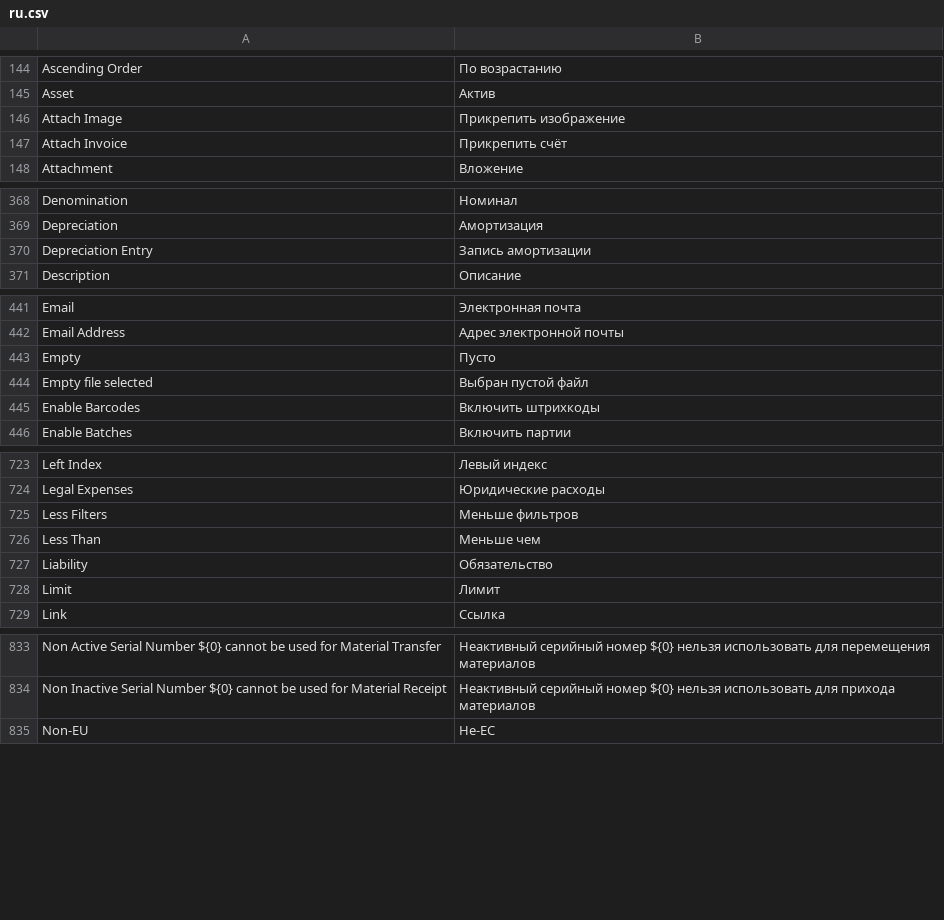
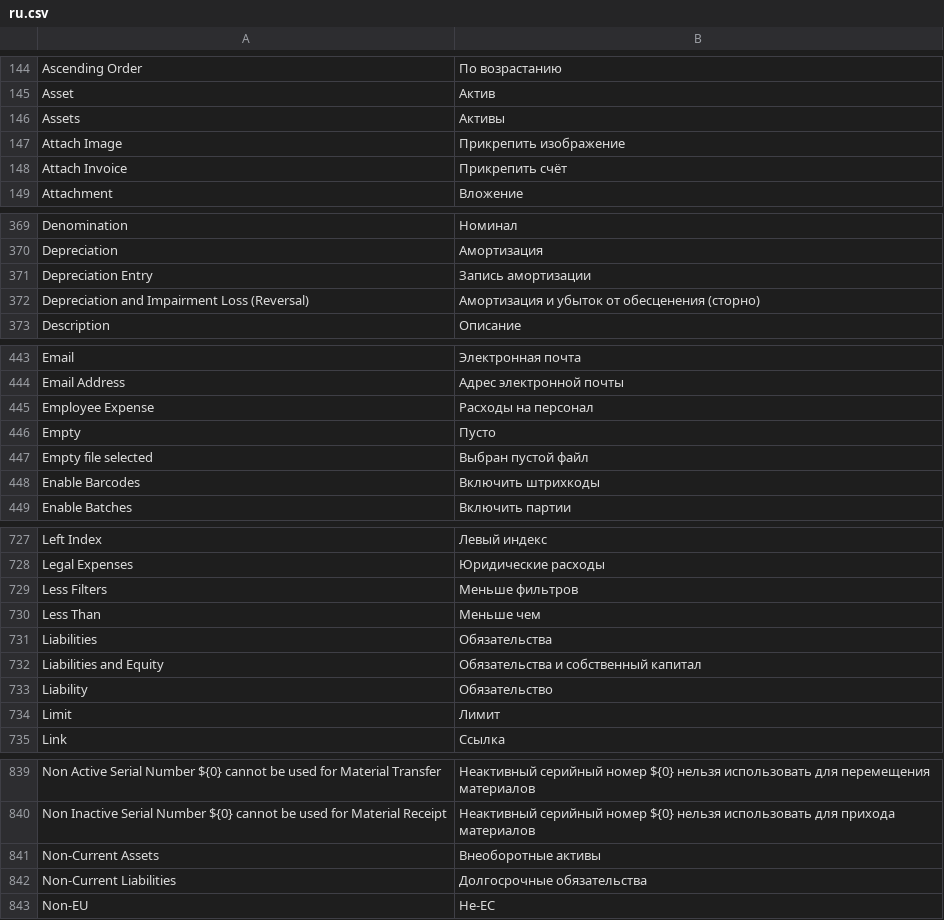
Before and after one commit to wemit/books, a CSV file: translations/ru.csv, drawn as a sheet; only a part is shown, gaps mark what is left out; the diff covers the shown part only; the diff names each change by its address in the sheet, - before the commit and + after, or states it on an @@ line.

```diff
--- a/translations/ru.csv
+++ b/translations/ru.csv
+row 146: Assets | Активы
+row 372: Depreciation and Impairment Loss (Reversal) | Амортизация и убыток от обесценения (сторно)
+row 445: Employee Expense | Расходы на персонал
+row 731: Liabilities | Обязательства
+row 732: Liabilities and Equity | Обязательства и собственный капитал
+row 841: Non-Current Assets | Внеоборотные активы
+row 842: Non-Current Liabilities | Долгосрочные обязательства
```
Also changed, not shown: 5 added rows elsewhere in this file, translations/et.csv, 5 other files.
